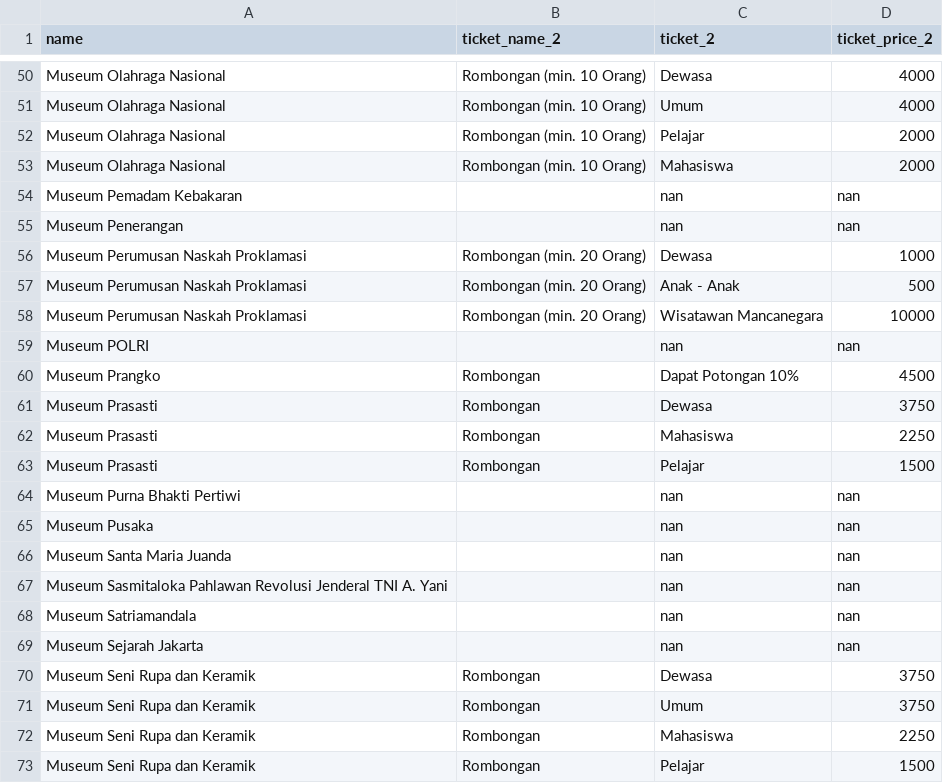
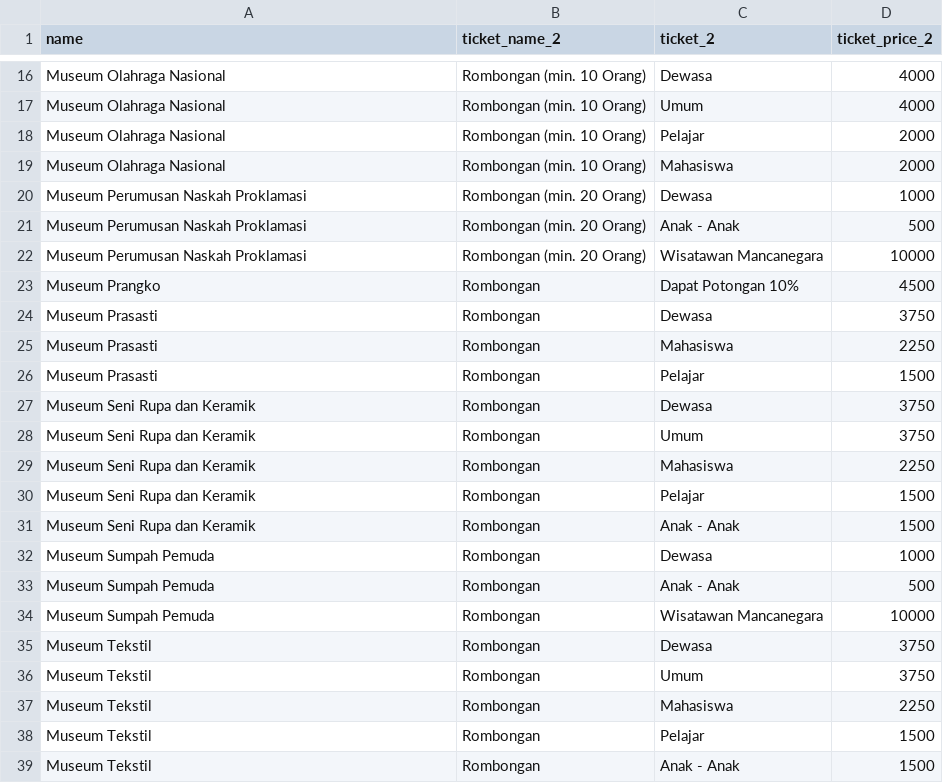
Before and after one commit to reykim7124/chatbot_recsys_museum, a CSV file: datasets/split_dataset/museum_ticket_2.csv, drawn as a sheet; only a part is shown, gaps mark what is left out; the shorter side is filled out with more unchanged rows; the diff covers the shown part only; the diff names each change by its address in the sheet, - before the commit and + after, or states it on an @@ line.

```diff
--- a/datasets/split_dataset/museum_ticket_2.csv
+++ b/datasets/split_dataset/museum_ticket_2.csv
-row 54: Museum Pemadam Kebakaran |  | nan | nan
-row 55: Museum Penerangan |  | nan | nan
-row 59: Museum POLRI |  | nan | nan
-row 64: Museum Purna Bhakti Pertiwi |  | nan | nan
-row 65: Museum Pusaka |  | nan | nan
-row 66: Museum Santa Maria Juanda |  | nan | nan
-row 67: Museum Sasmitaloka Pahlawan Revolusi Jenderal TNI A. Yani |  | nan | nan
-row 68: Museum Satriamandala |  | nan | nan
-row 69: Museum Sejarah Jakarta |  | nan | nan
```
Also changed, not shown: 40 removed rows elsewhere in this file, datasets/split_dataset/museum_schedule_2.csv, datasets/split_dataset/museum_schedule_3.csv, 3 other files.
